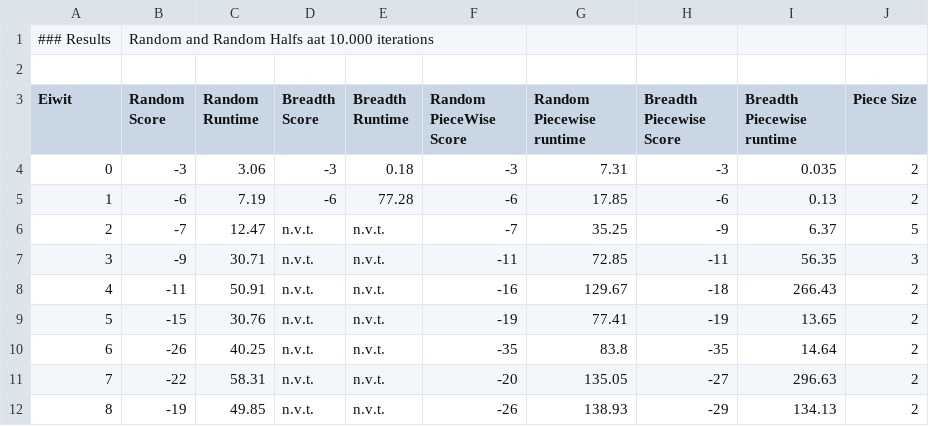
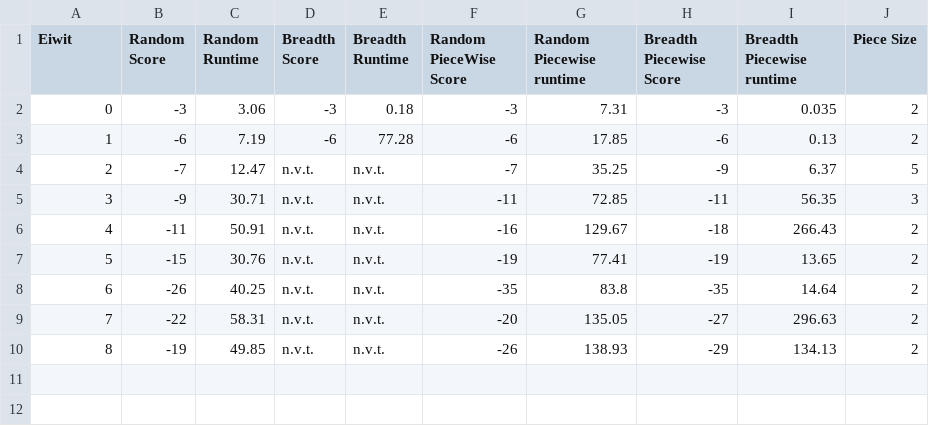
Before and after one commit to Aldammers/Heuristiek, a CSV file: Results/score&runtime10.000.csv (was Results/score&runtime.csv), drawn as a sheet.

Commit message:
Update and rename score&runtime.csv to score&runtime10.000.csv

```diff
--- a/Results/score&runtime.csv
+++ b/Results/score&runtime10.000.csv
@@ -1,3 +1 @@
-### Results, Random and Random Halfs aat 10.000 iterations
-
 Eiwit,Random Score,Random Runtime,Breadth Score,Breadth Runtime,Random PieceWise Score,Random Piecewise runtime,Breadth Piecewise Score,Breadth Piecewise runtime,Piece Size
```
